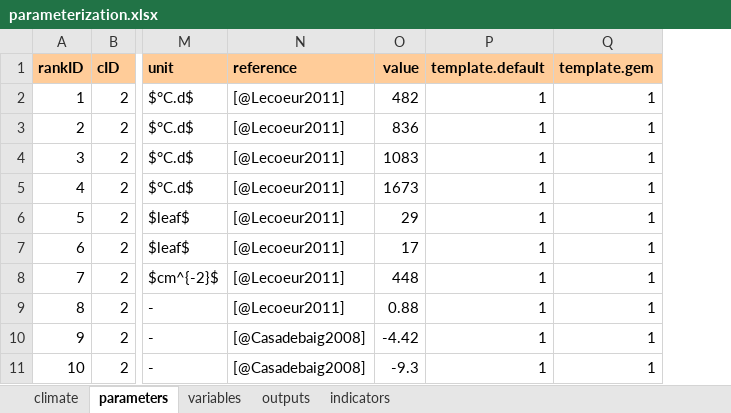
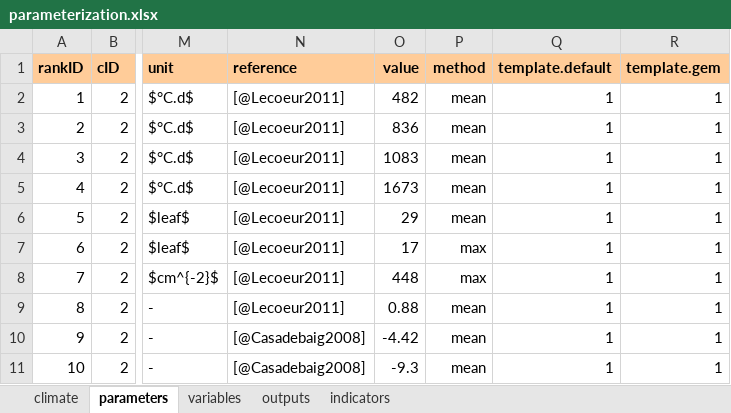
Before and after one commit to picasa/rsunflo, an Excel workbook: inst/doc/files/parameterization.xlsx, sheet parameters, drawn as a sheet; only a part is shown, gaps mark what is left out; values as stored, in another font and other column widths than the file's, no borders; charts and pictures not drawn; the diff names each change by its address in the sheet, - before the commit and + after, or states it on an @@ line.

```diff
--- a/inst/doc/files/parameterization.xlsx (sheet parameters)
+++ b/inst/doc/files/parameterization.xlsx (sheet parameters)
+column P (method), rows 2-11: mean | mean | mean | mean | mean | max | max | mean | mean | mean
```
Also changed, not shown: sheet indicators, 3 other files.
